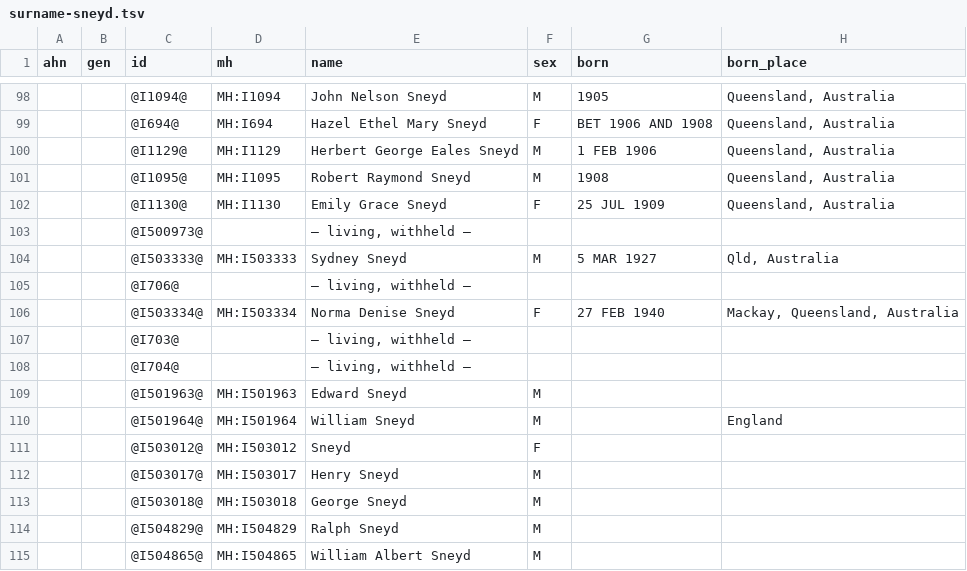
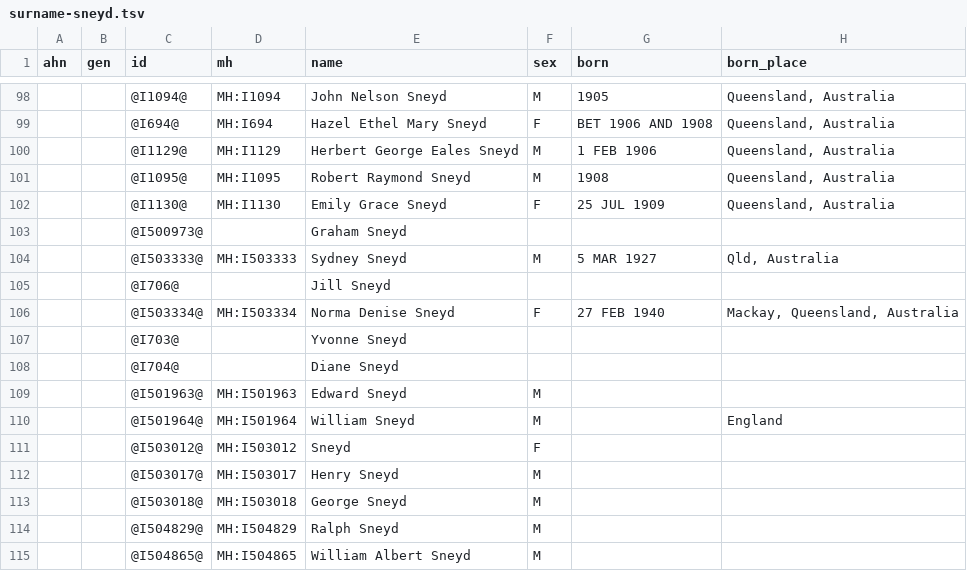
Before and after one commit to daviddef/TheDArcy, a TSV file: data/surname-sneyd.tsv, drawn as a sheet; only a part is shown, gaps mark what is left out; the diff names each change by its address in the sheet, - before the commit and + after, or states it on an @@ line.

```diff
--- a/data/surname-sneyd.tsv
+++ b/data/surname-sneyd.tsv
-E103 (name): — living, withheld —
+E103 (name): Graham Sneyd
-E105 (name): — living, withheld —
+E105 (name): Jill Sneyd
-E107 (name): — living, withheld —
+E107 (name): Yvonne Sneyd
-E108 (name): — living, withheld —
+E108 (name): Diane Sneyd
```
Also changed, not shown: data/ancestors.tsv, data/surname-bamford.tsv, 13 other files.
